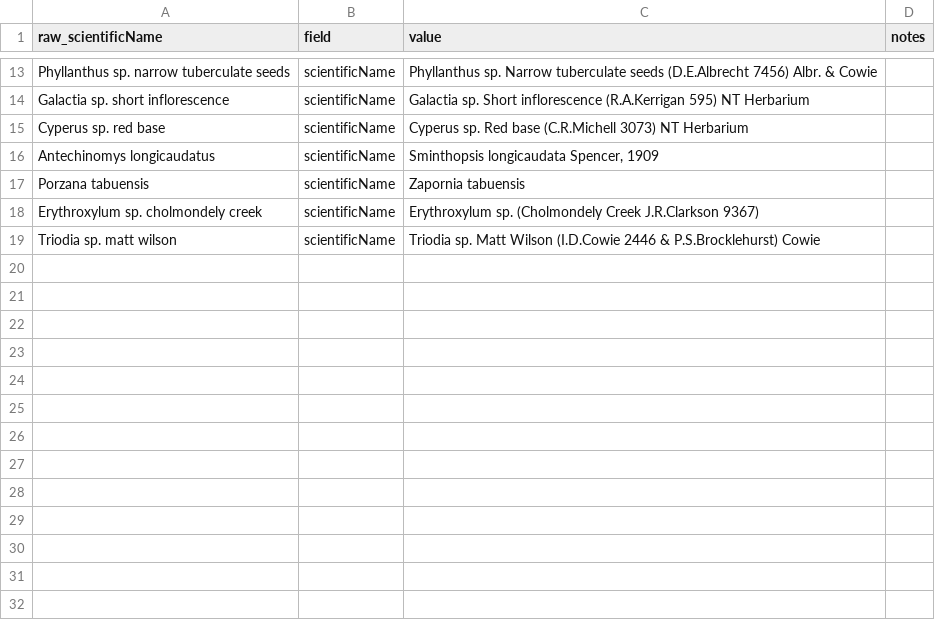
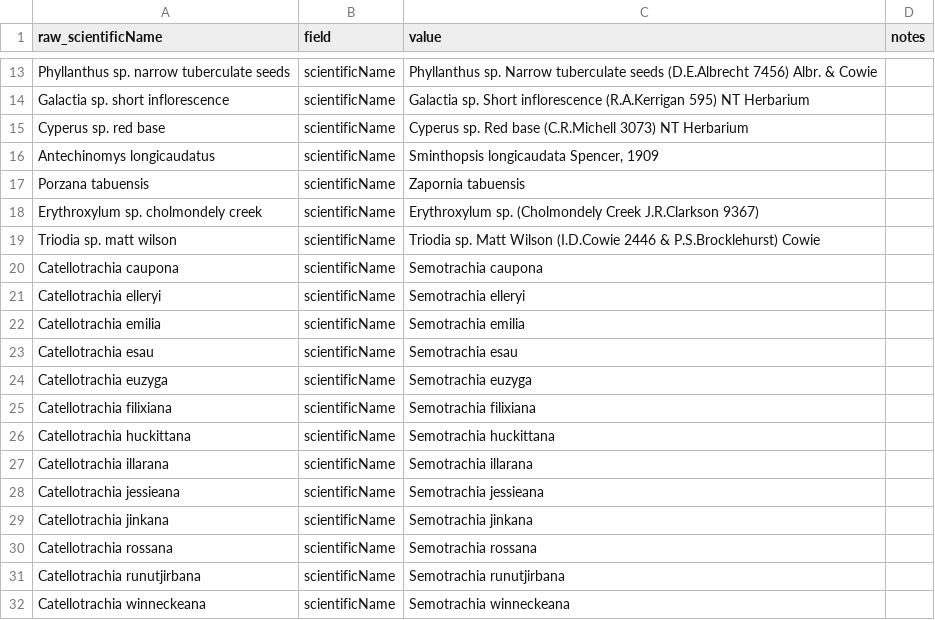
Before and after one commit to AtlasOfLivingAustralia/authoritative-lists, a CSV file: automated-processes/updateConservationSensitive/Changes/NT-Conservation-Changes.csv, drawn as a sheet; only a part is shown, gaps mark what is left out.

Commit message:
Updated NT and NSW Conservation Change lists

```diff
--- a/automated-processes/updateConservationSensitive/Changes/NT-Conservation-Changes.csv
+++ b/automated-processes/updateConservationSensitive/Changes/NT-Conservation-Changes.csv
@@ -19 +19,14 @@ Erythroxylum sp. cholmondely creek,scientificName,Erythroxylum sp. (Cholmondely
 Triodia sp. matt wilson,scientificName,Triodia sp. Matt Wilson (I.D.Cowie 2446 & P.S.Brocklehurst) Cowie,
+Catellotrachia caupona,scientificName,Semotrachia caupona,
+Catellotrachia elleryi,scientificName,Semotrachia elleryi,
+Catellotrachia emilia,scientificName,Semotrachia emilia,
+Catellotrachia esau,scientificName,Semotrachia esau,
+Catellotrachia euzyga,scientificName,Semotrachia euzyga,
+Catellotrachia filixiana,scientificName,Semotrachia filixiana,
+Catellotrachia huckittana,scientificName,Semotrachia huckittana,
+Catellotrachia illarana,scientificName,Semotrachia illarana,
+Catellotrachia jessieana,scientificName,Semotrachia jessieana,
+Catellotrachia jinkana,scientificName,Semotrachia jinkana,
+Catellotrachia rossana,scientificName,Semotrachia rossana,
+Catellotrachia runutjirbana,scientificName,Semotrachia runutjirbana,
+Catellotrachia winneckeana,scientificName,Semotrachia winneckeana,
```
Also changed, not shown: automated-processes/updateConservationSensitive/Changes/NSW-Conservation-Changes.csv.
